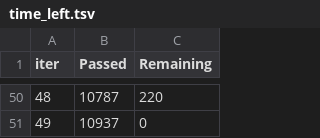
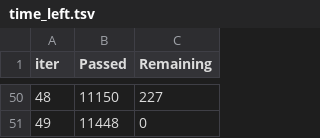
Before and after one commit to k-sobolev/Module_bank_challenge, a TSV file: time_left.tsv, drawn as a sheet; only a part is shown, gaps mark what is left out; the diff covers the shown part only.

```diff
--- a/time_left.tsv
+++ b/time_left.tsv
@@ -50,2 +50,2 @@ iter	Passed	Remaining
-48	10787	220
-49	10937	0
+48	11150	227
+49	11448	0
```
Also changed, not shown: 96 edited cells elsewhere in this file, learn_error.tsv, lgb.csv, 9 other files.
